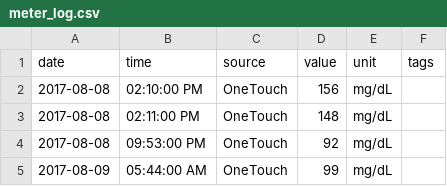
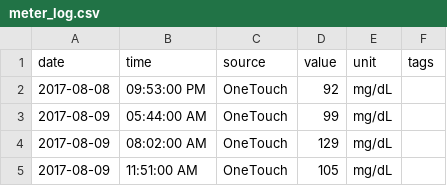
Before and after one commit to ex-nerd/ex-nerd.github.io, a CSV file: stats/meter_log.csv, drawn as a sheet; only a part is shown; the shorter side is filled out with more unchanged rows; the diff names each change by its address in the sheet, - before the commit and + after, or states it on an @@ line.

```diff
--- a/stats/meter_log.csv
+++ b/stats/meter_log.csv
-row 2: 2017-08-08 | 02:10:00 PM | OneTouch | 156 | mg/dL
-row 3: 2017-08-08 | 02:11:00 PM | OneTouch | 148 | mg/dL
```
Also changed, not shown: 4 other files.
